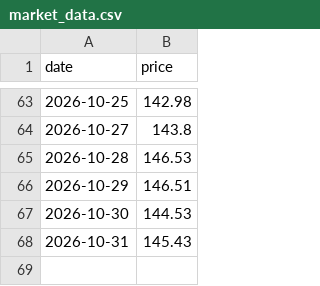
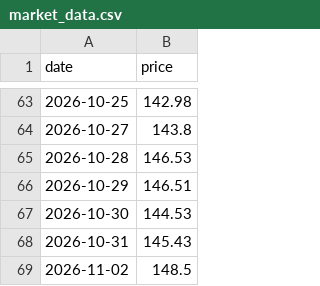
Before and after one commit to jamesruga/market-intel-pipeline, a CSV file: data/market_data.csv, drawn as a sheet; only a part is shown, gaps mark what is left out; the diff names each change by its address in the sheet, - before the commit and + after, or states it on an @@ line.

Commit message:
auto: update market data and chart visual

```diff
--- a/data/market_data.csv
+++ b/data/market_data.csv
+row 69: 2026-11-02 | 148.5
```
Also changed, not shown: 1 other file.
